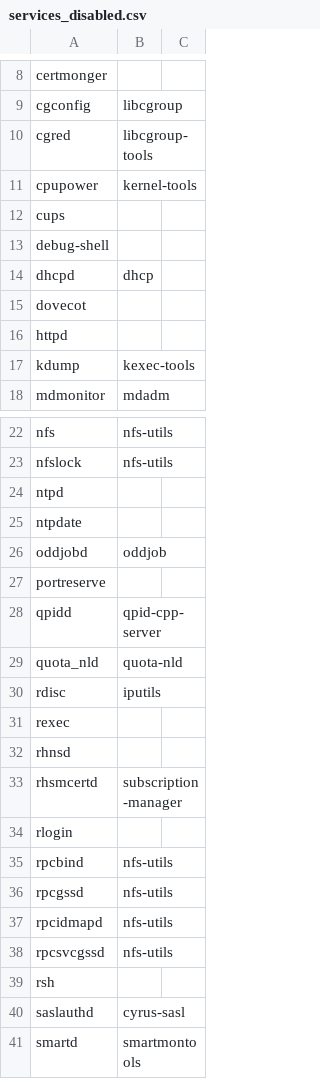
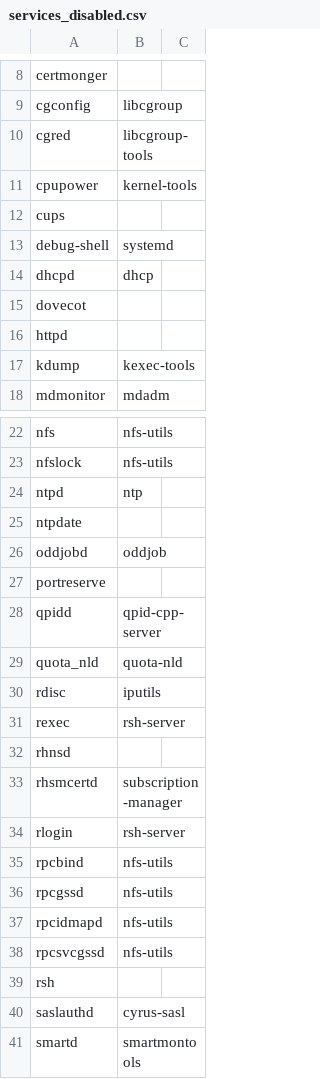
Before and after one commit to svet-se/content, a CSV file: rhel7/templates/csv/services_disabled.csv, drawn as a sheet; only a part is shown, gaps mark what is left out.

```diff
--- a/rhel7/templates/csv/services_disabled.csv
+++ b/rhel7/templates/csv/services_disabled.csv
@@ -12,3 +12,3 @@ cpupower,kernel-tools,
 cups,,
-debug-shell,,
+debug-shell,systemd,
 dhcpd,dhcp,
@@ -23,3 +23,3 @@ nfs,nfs-utils,
 nfslock,nfs-utils,
-ntpd,,
+ntpd,ntp,
 ntpdate,,
@@ -30,6 +30,6 @@ quota_nld,quota-nld,
 rdisc,iputils,
-rexec,,
+rexec,rsh-server,
 rhnsd,,
 rhsmcertd,subscription-manager,
-rlogin,,
+rlogin,rsh-server,
 rpcbind,nfs-utils,
```
Also changed, not shown: rhel6/templates/csv/sysctl_values.csv, sle12/templates/csv/packages_removed.csv, 35 other files.
